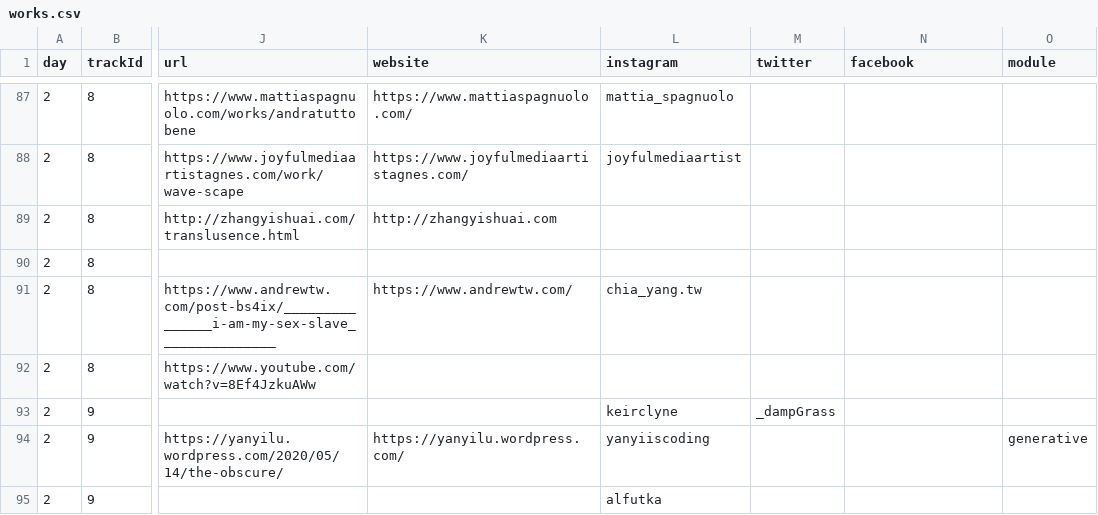
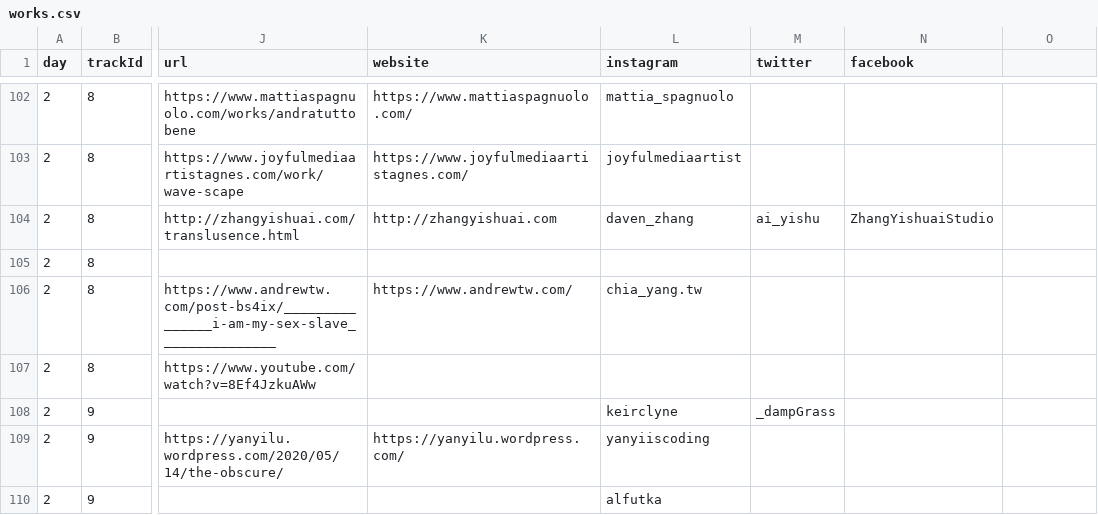
Before and after one commit to aubergene/pop-up-show-may-2020, a CSV file: docs/data/works.csv, drawn as a sheet; only a part is shown, gaps mark what is left out; addresses are those after the commit; the diff covers the shown part only; the diff names each change by its address in the sheet, - before the commit and + after, or states it on an @@ line.

```diff
--- a/docs/data/works.csv
+++ b/docs/data/works.csv
-O1: module
+O1: (empty)
-L104 (instagram): (empty)
+L104 (instagram): daven_zhang
-M104 (twitter): (empty)
+M104 (twitter): ai_yishu
-N104 (facebook): (empty)
+N104 (facebook): ZhangYishuaiStudio
-O109: generative
+O109: (empty)
```
Also changed, not shown: 3 added rows, 3 removed rows, 22 moved rows and 59 edited cells elsewhere in this file, 7 other files.
